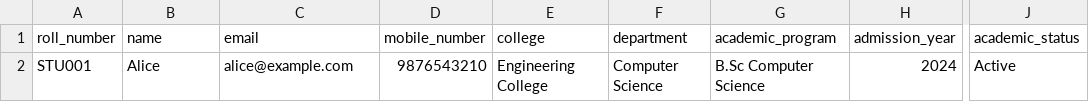
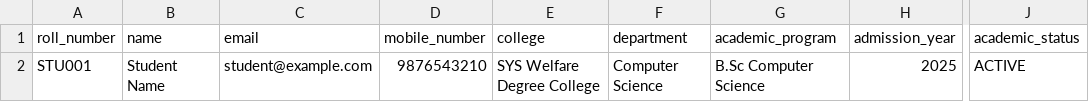
Before and after one commit to drbsudhakar-ai/sys-ai-powered-learning-system, a CSV file: frontend/public/templates/student_upload_template.csv, drawn as a sheet; only a part is shown, gaps mark what is left out; the diff names each change by its address in the sheet, - before the commit and + after, or states it on an @@ line.

Commit message:
feat: secure and brand student faculty bulk uploads

```diff
--- a/frontend/public/templates/student_upload_template.csv
+++ b/frontend/public/templates/student_upload_template.csv
-B2 (name): Alice
+B2 (name): Student Name
-C2 (email): alice@example.com
+C2 (email): student@example.com
-E2 (college): Engineering College
+E2 (college): SYS Welfare Degree College
-H2 (admission_year): 2024
+H2 (admission_year): 2025
-J2 (academic_status): Active
+J2 (academic_status): ACTIVE
```
Also changed, not shown: 12 other files.
